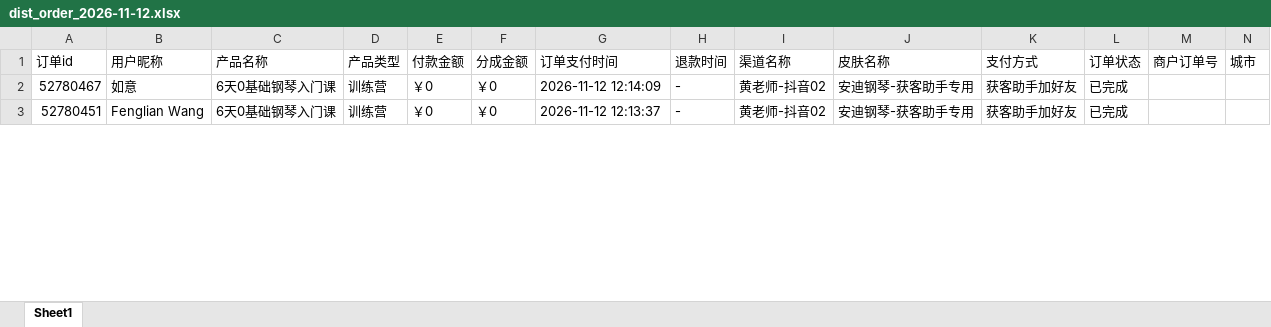
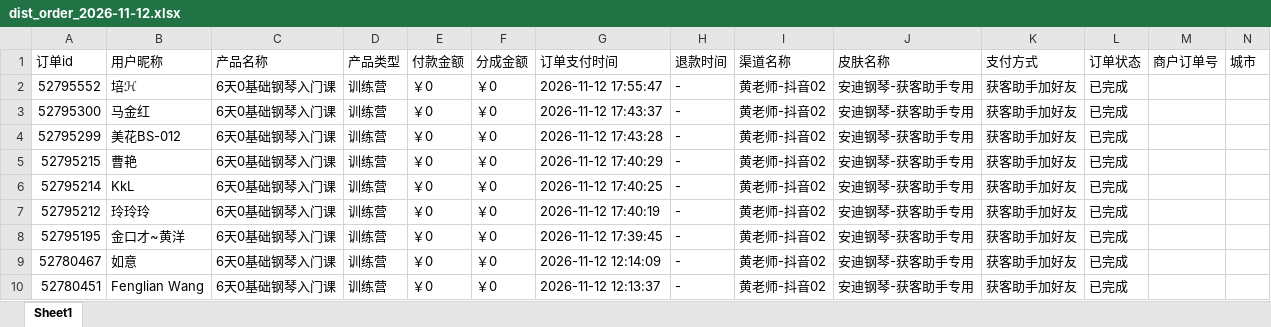
Before and after one commit to JNC121314/jianzhi-dashboard, an Excel workbook: data/exports/黄老师/dist_order_2026-11-12.xlsx, sheet Sheet1, drawn as a sheet; only a part is shown; values as stored, in another font and other column widths than the file's, no borders; the diff names each change by its address in the sheet, - before the commit and + after, or states it on an @@ line.

```diff
--- a/data/exports/黄老师/dist_order_2026-11-12.xlsx (sheet Sheet1)
+++ b/data/exports/黄老师/dist_order_2026-11-12.xlsx (sheet Sheet1)
+row 2: 52795552 | 培ℋ | 6天0基础钢琴入门课 | 训练营 | ￥0 | ￥0 | 2026-11-12 17:55:47 | - | 黄老师-抖音02 | 安迪钢琴-获客助手专用 | 获客助手加好友 | 已完成
+row 3: 52795300 | 马金红 | 6天0基础钢琴入门课 | 训练营 | ￥0 | ￥0 | 2026-11-12 17:43:37 | - | 黄老师-抖音02 | 安迪钢琴-获客助手专用 | 获客助手加好友 | 已完成
+row 4: 52795299 | 美花BS-012 | 6天0基础钢琴入门课 | 训练营 | ￥0 | ￥0 | 2026-11-12 17:43:28 | - | 黄老师-抖音02 | 安迪钢琴-获客助手专用 | 获客助手加好友 | 已完成
+row 5: 52795215 | 曹艳 | 6天0基础钢琴入门课 | 训练营 | ￥0 | ￥0 | 2026-11-12 17:40:29 | - | 黄老师-抖音02 | 安迪钢琴-获客助手专用 | 获客助手加好友 | 已完成
+row 6: 52795214 | KkL | 6天0基础钢琴入门课 | 训练营 | ￥0 | ￥0 | 2026-11-12 17:40:25 | - | 黄老师-抖音02 | 安迪钢琴-获客助手专用 | 获客助手加好友 | 已完成
+row 7: 52795212 | 玲玲玲 | 6天0基础钢琴入门课 | 训练营 | ￥0 | ￥0 | 2026-11-12 17:40:19 | - | 黄老师-抖音02 | 安迪钢琴-获客助手专用 | 获客助手加好友 | 已完成
+row 8: 52795195 | 金口才~黄洋 | 6天0基础钢琴入门课 | 训练营 | ￥0 | ￥0 | 2026-11-12 17:39:45 | - | 黄老师-抖音02 | 安迪钢琴-获客助手专用 | 获客助手加好友 | 已完成
```
Also changed, not shown: data/exports/严总/dist_order_2026-11-12.xlsx, data/exports/毛毛矩阵/dist_order_2026-11-12.xlsx, 7 other files.
